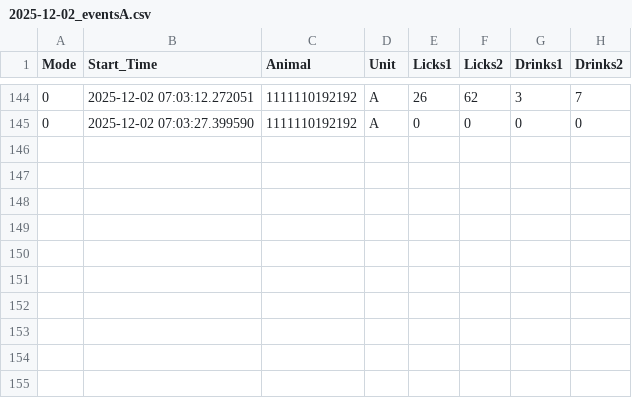
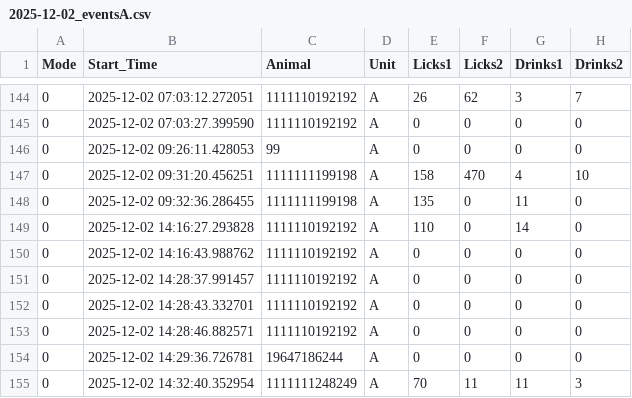
Before and after one commit to MaheshKarnani/Preferator, a CSV file: Data/c1_3m_102025_testing/2025-12-02_eventsA.csv, drawn as a sheet; only a part is shown, gaps mark what is left out; the diff names each change by its address in the sheet, - before the commit and + after, or states it on an @@ line.

```diff
--- a/Data/c1_3m_102025_testing/2025-12-02_eventsA.csv
+++ b/Data/c1_3m_102025_testing/2025-12-02_eventsA.csv
+row 146: 0 | 2025-12-02 09:26:11.428053 | 99 | A | 0 | 0 | 0 | 0
+row 147: 0 | 2025-12-02 09:31:20.456251 | 1111111199198 | A | 158 | 470 | 4 | 10
+row 148: 0 | 2025-12-02 09:32:36.286455 | 1111111199198 | A | 135 | 0 | 11 | 0
+row 149: 0 | 2025-12-02 14:16:27.293828 | 1111110192192 | A | 110 | 0 | 14 | 0
+row 150: 0 | 2025-12-02 14:16:43.988762 | 1111110192192 | A | 0 | 0 | 0 | 0
+row 151: 0 | 2025-12-02 14:28:37.991457 | 1111110192192 | A | 0 | 0 | 0 | 0
+row 152: 0 | 2025-12-02 14:28:43.332701 | 1111110192192 | A | 0 | 0 | 0 | 0
+row 153: 0 | 2025-12-02 14:28:46.882571 | 1111110192192 | A | 0 | 0 | 0 | 0
+row 154: 0 | 2025-12-02 14:29:36.726781 | 19647186244 | A | 0 | 0 | 0 | 0
+row 155: 0 | 2025-12-02 14:32:40.352954 | 1111111248249 | A | 70 | 11 | 11 | 3
```
Also changed, not shown: Data/c1_3m_102025_testing/2025-12-02_eventsB.csv.
